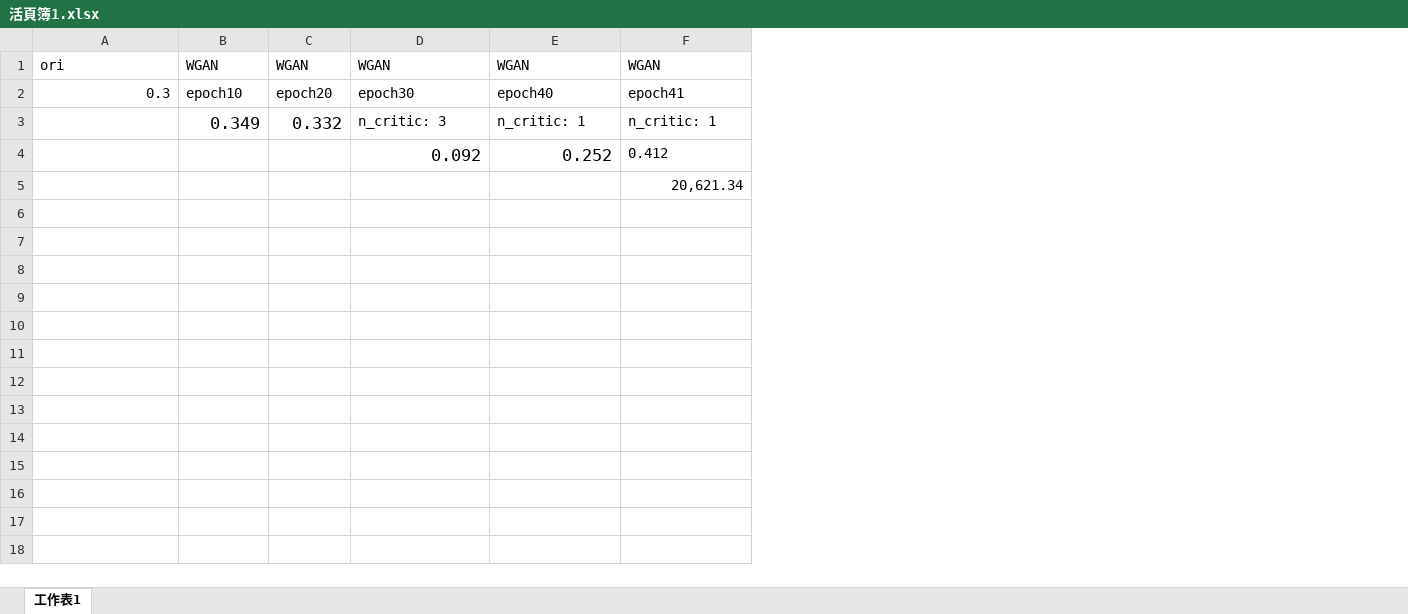
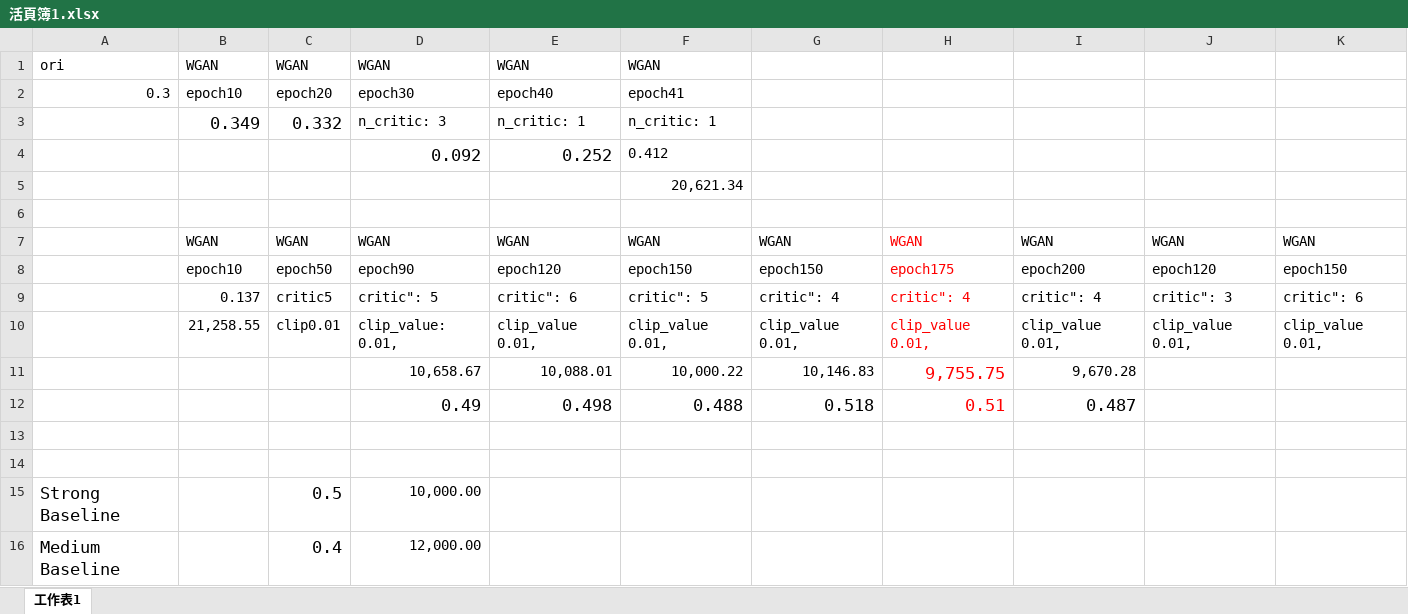
Before and after one commit to shihyuhuang/ML_NTU, an Excel workbook: HW6/活頁簿1.xlsx, sheet 工作表1, drawn as a sheet; values as stored, in another font and other column widths than the file's, no borders; the diff names each change by its address in the sheet, - before the commit and + after, or states it on an @@ line.

Commit message:
Add files via upload

```diff
--- a/HW6/活頁簿1.xlsx (sheet 工作表1)
+++ b/HW6/活頁簿1.xlsx (sheet 工作表1)
+column G, empty
+column H, empty
+column I, empty
+column J, empty
+column K, empty
+row 6: (empty)
+row 7:  | WGAN | WGAN | WGAN | WGAN | WGAN | WGAN | WGAN | WGAN | WGAN | WGAN
+row 8:  | epoch10 | epoch50 | epoch90 | epoch120 | epoch150 | epoch150 | epoch175 | epoch200 | epoch120 | epoch150
+row 9:  | 0.137 | critic5 | critic": 5 | critic": 6 | critic": 5 | critic": 4 | critic": 4 | critic": 4 | critic": 3 | critic": 6
+row 10:  | 21,258.55 | clip0.01 | clip_value: 0.01, | clip_value 0.01, | clip_value 0.01, | clip_value 0.01, | clip_value 0.01, | clip_value 0.01, | clip_value 0.01, | clip_value 0.01,
+row 11:  |  |  | 10,658.67 | 10,088.01 | 10,000.22 | 10,146.83 | 9,755.75 | 9,670.28
+row 12:  |  |  | 0.49 | 0.498 | 0.488 | 0.518 | 0.51 | 0.487
+row 13: (empty)
+row 14: (empty)
+row 15: Strong Baseline |  | 0.5 | 10,000.00
+row 16: Medium Baseline |  | 0.4 | 12,000.00
```
